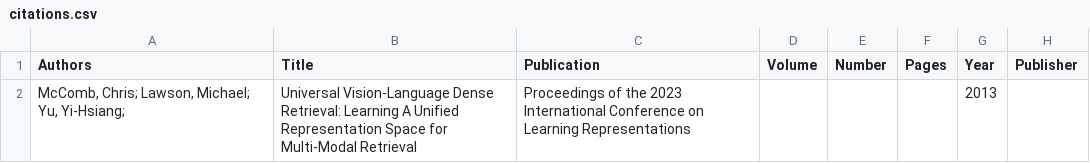
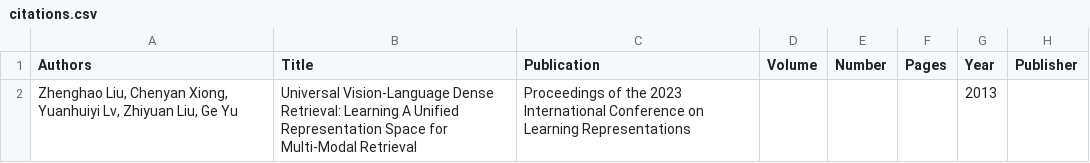
Before and after one commit to neuir123/neuir123.github.io, a CSV file: _data/citations.csv, drawn as a sheet.

Commit message:
add

```diff
--- a/_data/citations.csv
+++ b/_data/citations.csv
@@ -1,2 +1,2 @@
 Authors,Title,Publication,Volume,Number,Pages,Year,Publisher
-"McComb, Chris; Lawson, Michael; Yu, Yi-Hsiang; ",Universal Vision-Language Dense Retrieval: Learning A Unified Representation Space for Multi-Modal Retrieval,Proceedings of the 2023 International Conference on Learning Representations,,,,2013,
+"Zhenghao Liu, Chenyan Xiong, Yuanhuiyi Lv, Zhiyuan Liu, Ge Yu ",Universal Vision-Language Dense Retrieval: Learning A Unified Representation Space for Multi-Modal Retrieval,Proceedings of the 2023 International Conference on Learning Representations,,,,2013,
```
